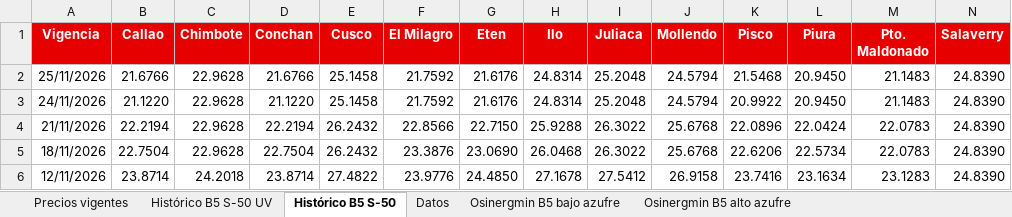
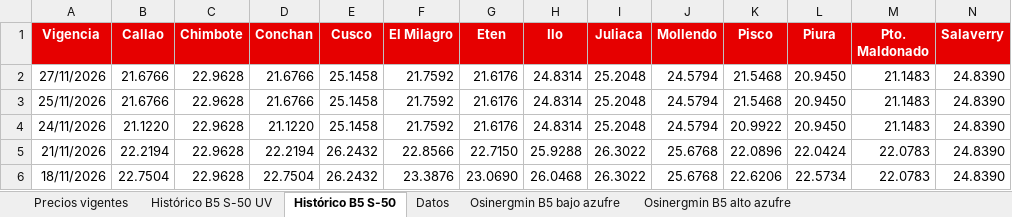
Before and after one commit to elpoppin2/AGENTE-PETROPERU-COMBUSTIBLES, an Excel workbook: data/precios-diesel-petroperu.xlsx, sheet Histórico B5 S-50, drawn as a sheet; only a part is shown; the shorter side is filled out with more unchanged rows; values as stored, in another font and other column widths than the file's, no borders; rows hold the shown columns only; the diff names each change by its address in the sheet, - before the commit and + after, or states it on an @@ line.

```diff
--- a/data/precios-diesel-petroperu.xlsx (sheet Histórico B5 S-50)
+++ b/data/precios-diesel-petroperu.xlsx (sheet Histórico B5 S-50)
+row 2: 27/11/2026 | 21.6766 | 22.9628 | 21.6766 | 25.1458 | 21.7592 | 21.6176 | 24.8314 | 25.2048 | 24.5794 | 21.5468 | 20.9450 | 21.1483 | 24.8390
```
Also changed, not shown: sheet Datos, sheet Precios vigentes, sheet Histórico B5 S-50 UV, 5 other files.
